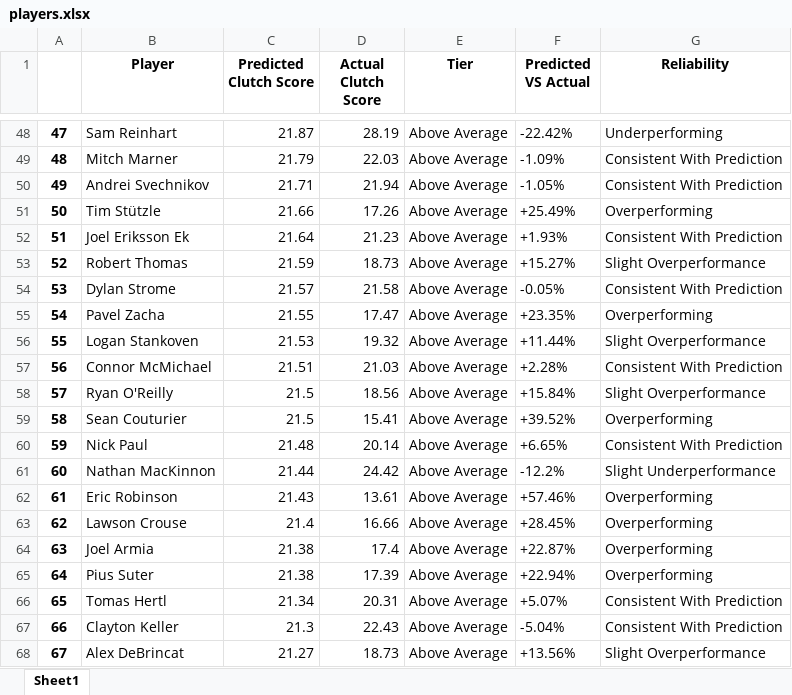
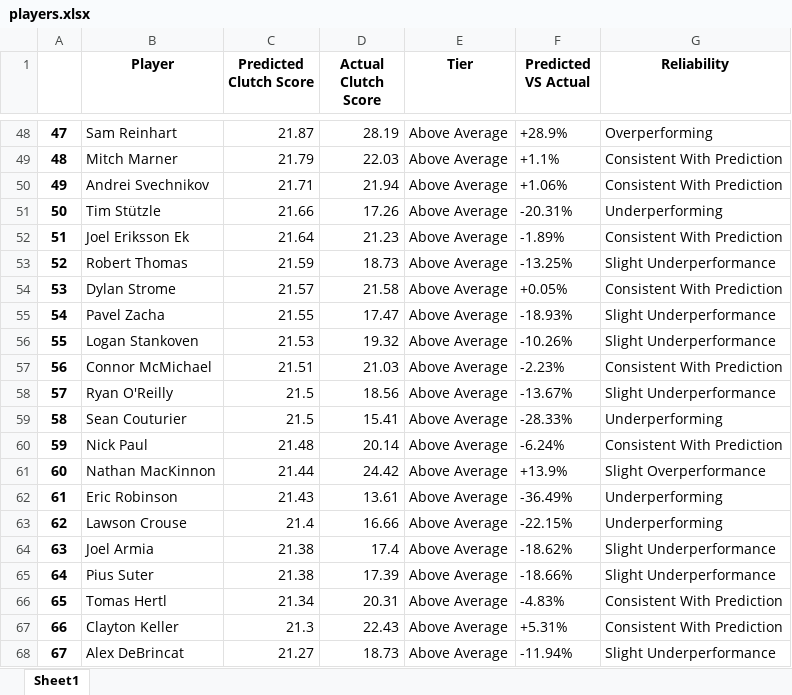
Before and after one commit to Shak789/NHL-Clutch-Goalscorers, an Excel workbook: players.xlsx, sheet Sheet1, drawn as a sheet; only a part is shown, gaps mark what is left out; values as stored, in another font and other column widths than the file's, no borders; the diff covers the shown part only; the diff names each change by its address in the sheet, - before the commit and + after, or states it on an @@ line.

```diff
--- a/players.xlsx (sheet Sheet1)
+++ b/players.xlsx (sheet Sheet1)
-F48 (Predicted VS Actual): -22.42%
+F48 (Predicted VS Actual): +28.9%
-G48 (Reliability): Underperforming
+G48 (Reliability): Overperforming
-F49 (Predicted VS Actual): -1.09%
+F49 (Predicted VS Actual): +1.1%
-F50 (Predicted VS Actual): -1.05%
+F50 (Predicted VS Actual): +1.06%
-F51 (Predicted VS Actual): +25.49%
+F51 (Predicted VS Actual): -20.31%
-G51 (Reliability): Overperforming
+G51 (Reliability): Underperforming
-F52 (Predicted VS Actual): +1.93%
+F52 (Predicted VS Actual): -1.89%
-F53 (Predicted VS Actual): +15.27%
+F53 (Predicted VS Actual): -13.25%
-G53 (Reliability): Slight Overperformance
+G53 (Reliability): Slight Underperformance
-F54 (Predicted VS Actual): -0.05%
+F54 (Predicted VS Actual): +0.05%
-F55 (Predicted VS Actual): +23.35%
+F55 (Predicted VS Actual): -18.93%
-G55 (Reliability): Overperforming
+G55 (Reliability): Slight Underperformance
-F56 (Predicted VS Actual): +11.44%
+F56 (Predicted VS Actual): -10.26%
-G56 (Reliability): Slight Overperformance
+G56 (Reliability): Slight Underperformance
-F57 (Predicted VS Actual): +2.28%
+F57 (Predicted VS Actual): -2.23%
-F58 (Predicted VS Actual): +15.84%
+F58 (Predicted VS Actual): -13.67%
-G58 (Reliability): Slight Overperformance
+G58 (Reliability): Slight Underperformance
-F59 (Predicted VS Actual): +39.52%
+F59 (Predicted VS Actual): -28.33%
-G59 (Reliability): Overperforming
+G59 (Reliability): Underperforming
-F60 (Predicted VS Actual): +6.65%
+F60 (Predicted VS Actual): -6.24%
-F61 (Predicted VS Actual): -12.2%
+F61 (Predicted VS Actual): +13.9%
-G61 (Reliability): Slight Underperformance
+G61 (Reliability): Slight Overperformance
-F62 (Predicted VS Actual): +57.46%
+F62 (Predicted VS Actual): -36.49%
-G62:G63 (Reliability): Overperforming
+G62:G63 (Reliability): Underperforming
-F63 (Predicted VS Actual): +28.45%
+F63 (Predicted VS Actual): -22.15%
-F64 (Predicted VS Actual): +22.87%
+F64 (Predicted VS Actual): -18.62%
-G64:G65 (Reliability): Overperforming
+G64:G65 (Reliability): Slight Underperformance
-F65 (Predicted VS Actual): +22.94%
+F65 (Predicted VS Actual): -18.66%
-F66 (Predicted VS Actual): +5.07%
+F66 (Predicted VS Actual): -4.83%
-F67 (Predicted VS Actual): -5.04%
+F67 (Predicted VS Actual): +5.31%
-F68 (Predicted VS Actual): +13.56%
+F68 (Predicted VS Actual): -11.94%
-G68 (Reliability): Slight Overperformance
+G68 (Reliability): Slight Underperformance
```
Also changed, not shown: 696 edited cells elsewhere in this sheet, 1 other file.
